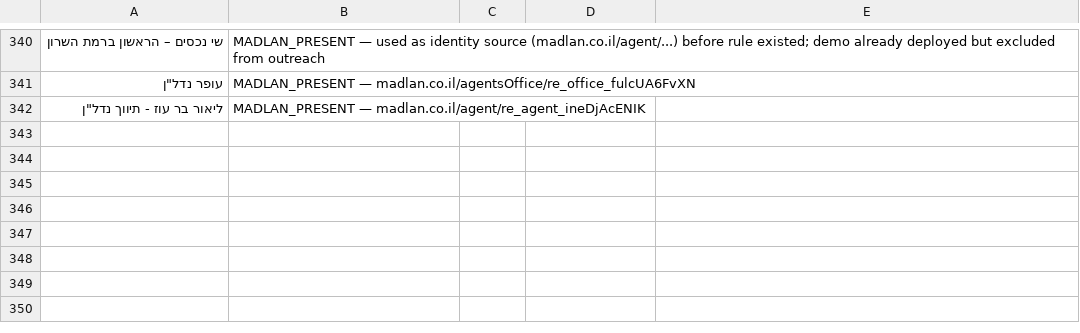
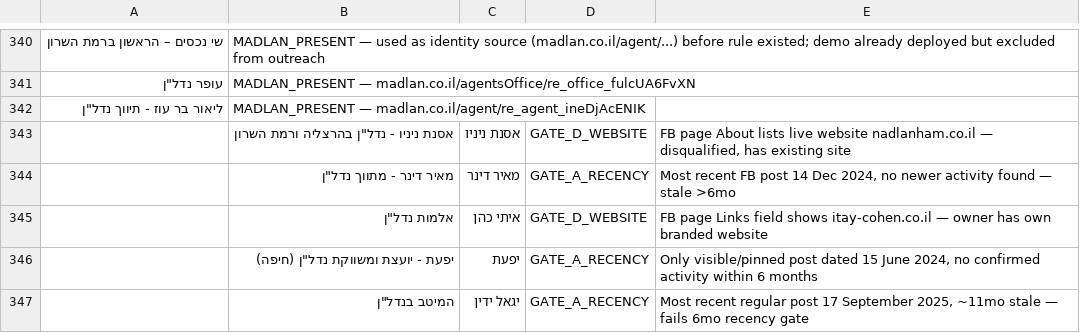
Before and after one commit to boazbook2-debug/Boaz_sites_automatic_creation, a CSV file: prospects/rejected-candidates.csv, drawn as a sheet; only a part is shown, gaps mark what is left out; the diff names each change by its address in the sheet, - before the commit and + after, or states it on an @@ line.

```diff
--- a/prospects/rejected-candidates.csv
+++ b/prospects/rejected-candidates.csv
+row 343:  | אסנת ניניו - נדל"ן בהרצליה ורמת השרון | אסנת ניניו | GATE_D_WEBSITE | FB page About lists live website nadlanham.co.il — disqualified, has existing site
+row 344:  | מאיר דינר - מתווך נדל"ן | מאיר דינר | GATE_A_RECENCY | Most recent FB post 14 Dec 2024, no newer activity found — stale >6mo
+row 345:  | אלמות נדל"ן | איתי כהן | GATE_D_WEBSITE | FB page Links field shows itay-cohen.co.il — owner has own branded website
+row 346:  | יפעת - יועצת ומשווקת נדל"ן (חיפה) | יפעת | GATE_A_RECENCY | Only visible/pinned post dated 15 June 2024, no confirmed activity within 6 months
+row 347:  | המיטב בנדל"ן | יגאל ידין | GATE_A_RECENCY | Most recent regular post 17 September 2025, ~11mo stale — fails 6mo recency gate
```
Also changed, not shown: 29 other files.
